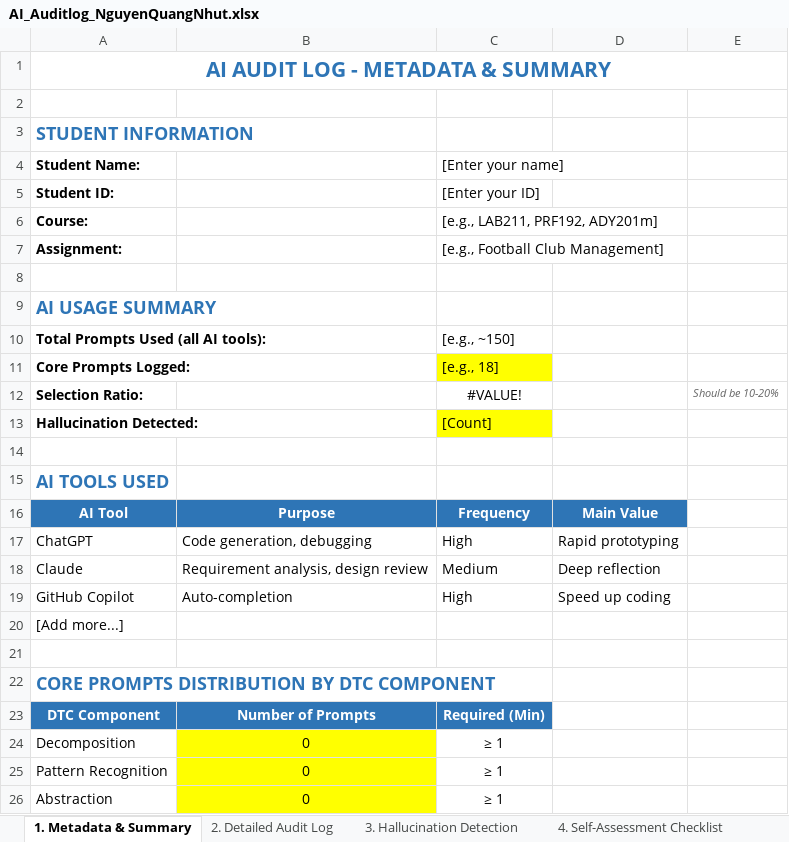
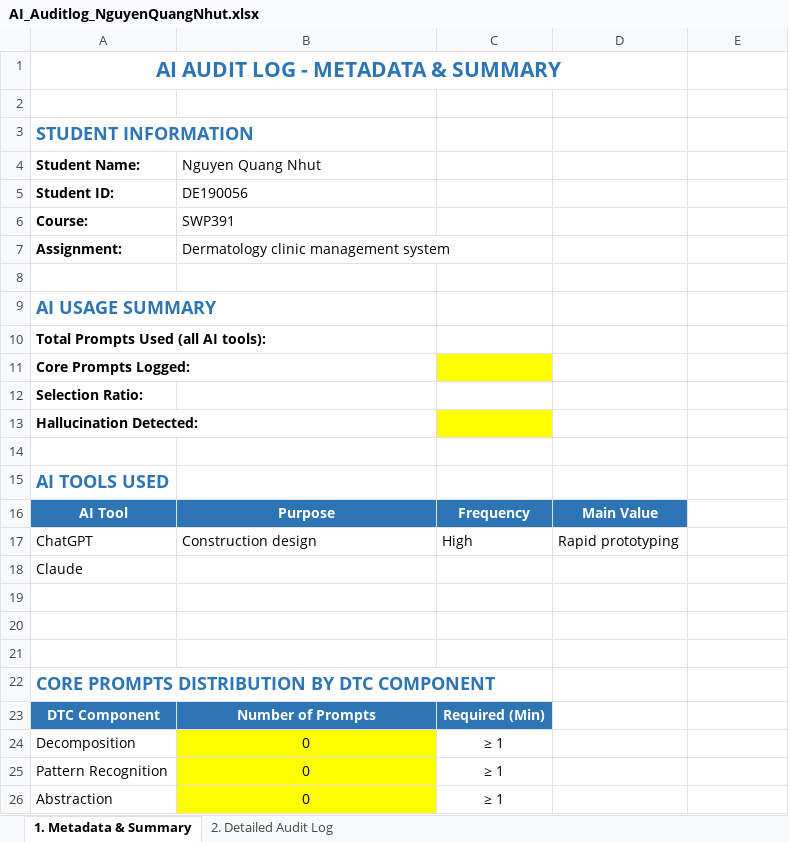
Before and after one commit to SUMMER2026SE/swp391-aiauditlog-nnhut422-ship-it, an Excel workbook: AI_Auditlog_NguyenQuangNhut.xlsx, sheet 1. Metadata & Summary, drawn as a sheet; only a part is shown; values as stored, in another font and other column widths than the file's, no borders; the diff names each change by its address in the sheet, - before the commit and + after, or states it on an @@ line.

```diff
--- a/AI_Auditlog_NguyenQuangNhut.xlsx (sheet 1. Metadata & Summary)
+++ b/AI_Auditlog_NguyenQuangNhut.xlsx (sheet 1. Metadata & Summary)
-sheet tab: 3. Hallucination Detection
-sheet tab: 4. Self-Assessment Checklist
-A1:E1 merged
+A1:D1 merged
-B4: (empty)
+B4: Nguyen Quang Nhut
-C4: [Enter your name]
+C4: (empty)
-B5 (Nguyen Quang Nhut): (empty)
+B5 (Nguyen Quang Nhut): DE190056
-C5: [Enter your ID]
+C5: (empty)
-B6 (Nguyen Quang Nhut): (empty)
+B6 (Nguyen Quang Nhut): SWP391
-C6: [e.g., LAB211, PRF192, ADY201m]
+C6: (empty)
-B7 (Nguyen Quang Nhut): (empty)
+B7 (Nguyen Quang Nhut): Dermatology clinic management system
-C7: [e.g., Football Club Management]
+C7: (empty)
-C10: [e.g., ~150]
+C10: (empty)
-C11: [e.g., 18]
+C11: (empty)
-C12: #VALUE!
+C12: (empty)
-E12: Should be 10-20%
+E12: (empty)
-C13: [Count]
+C13: (empty)
-B17 (Nguyen Quang Nhut): Code generation, debugging
+B17 (Nguyen Quang Nhut): Construction design
-B18 (Nguyen Quang Nhut): Requirement analysis, design review
+B18 (Nguyen Quang Nhut): (empty)
-C18: Medium
+C18: (empty)
-D18: Deep reflection
+D18: (empty)
-row 19: GitHub Copilot | Auto-completion | High | Speed up coding
+row 19: (empty)
-A20 (Student Name:): [Add more...]
+A20 (Student Name:): (empty)
```
Also changed, not shown: sheet 2. Detailed Audit Log.
